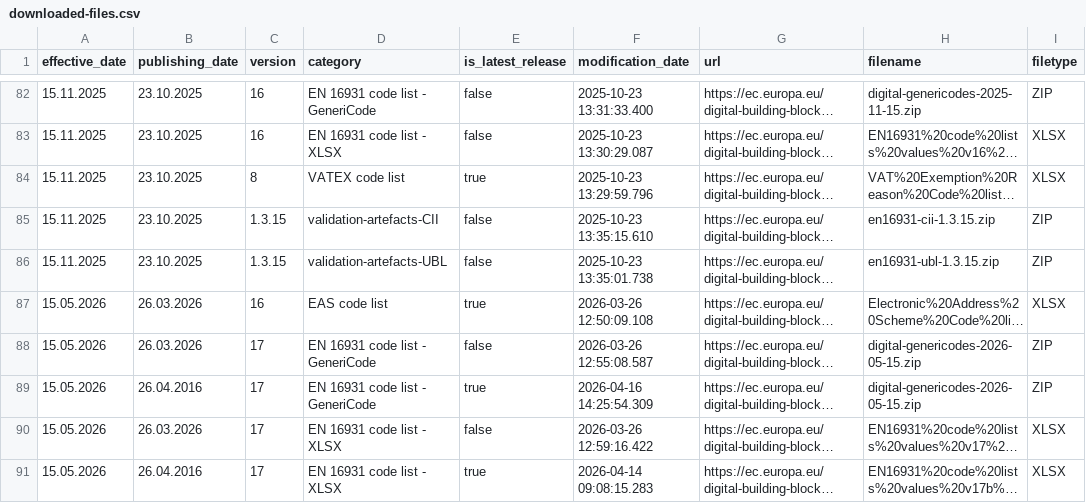
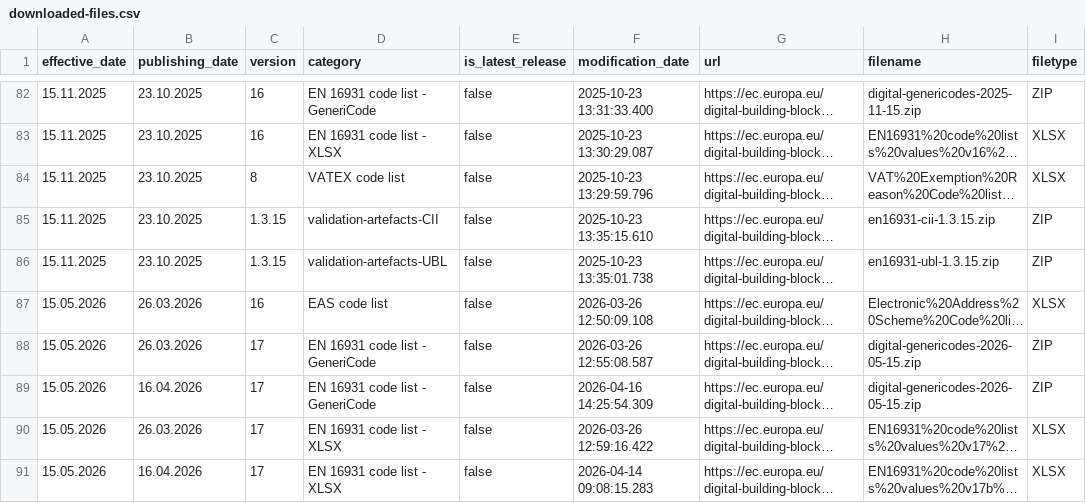
Before and after one commit to svanteschubert/EU-Codelist-Downloader, a CSV file: src/main/resources/downloaded-files.csv, drawn as a sheet; only a part is shown, gaps mark what is left out; long unchanged cells end in …; the diff covers the shown part only; the diff names each change by its address in the sheet, - before the commit and + after, or states it on an @@ line.

```diff
--- a/src/main/resources/downloaded-files.csv
+++ b/src/main/resources/downloaded-files.csv
-E84 (is_latest_release): true
+E84 (is_latest_release): false
-E87 (is_latest_release): true
+E87 (is_latest_release): false
-B89 (publishing_date): 26.04.2016
+B89 (publishing_date): 16.04.2026
-E89 (is_latest_release): true
+E89 (is_latest_release): false
-B91 (publishing_date): 26.04.2016
+B91 (publishing_date): 16.04.2026
-E91 (is_latest_release): true
+E91 (is_latest_release): false
```
Also changed, not shown: 5 added rows and 2 edited cells elsewhere in this file, src/main/resources/phase1/inventory-latest.csv, 8 other files.
